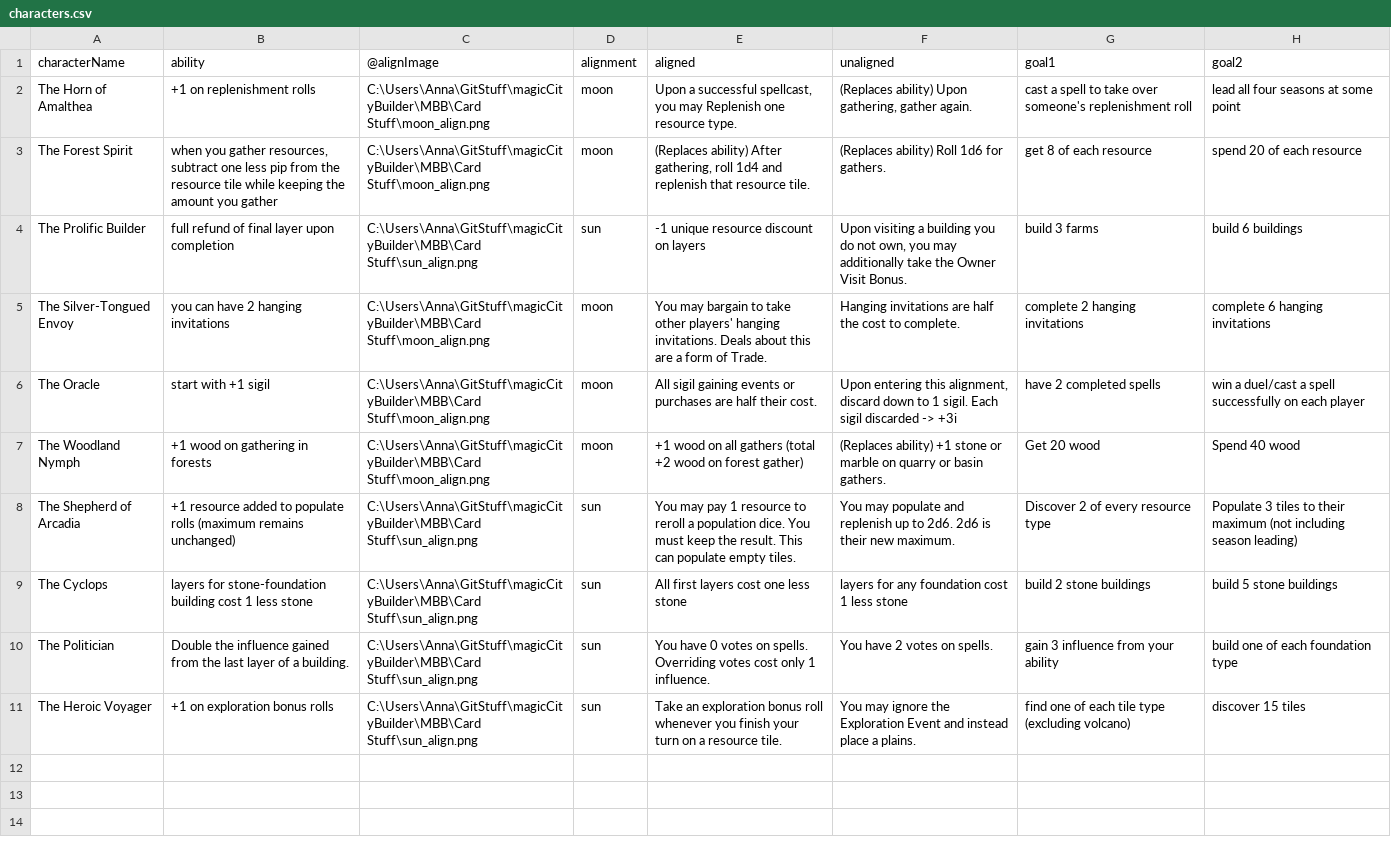
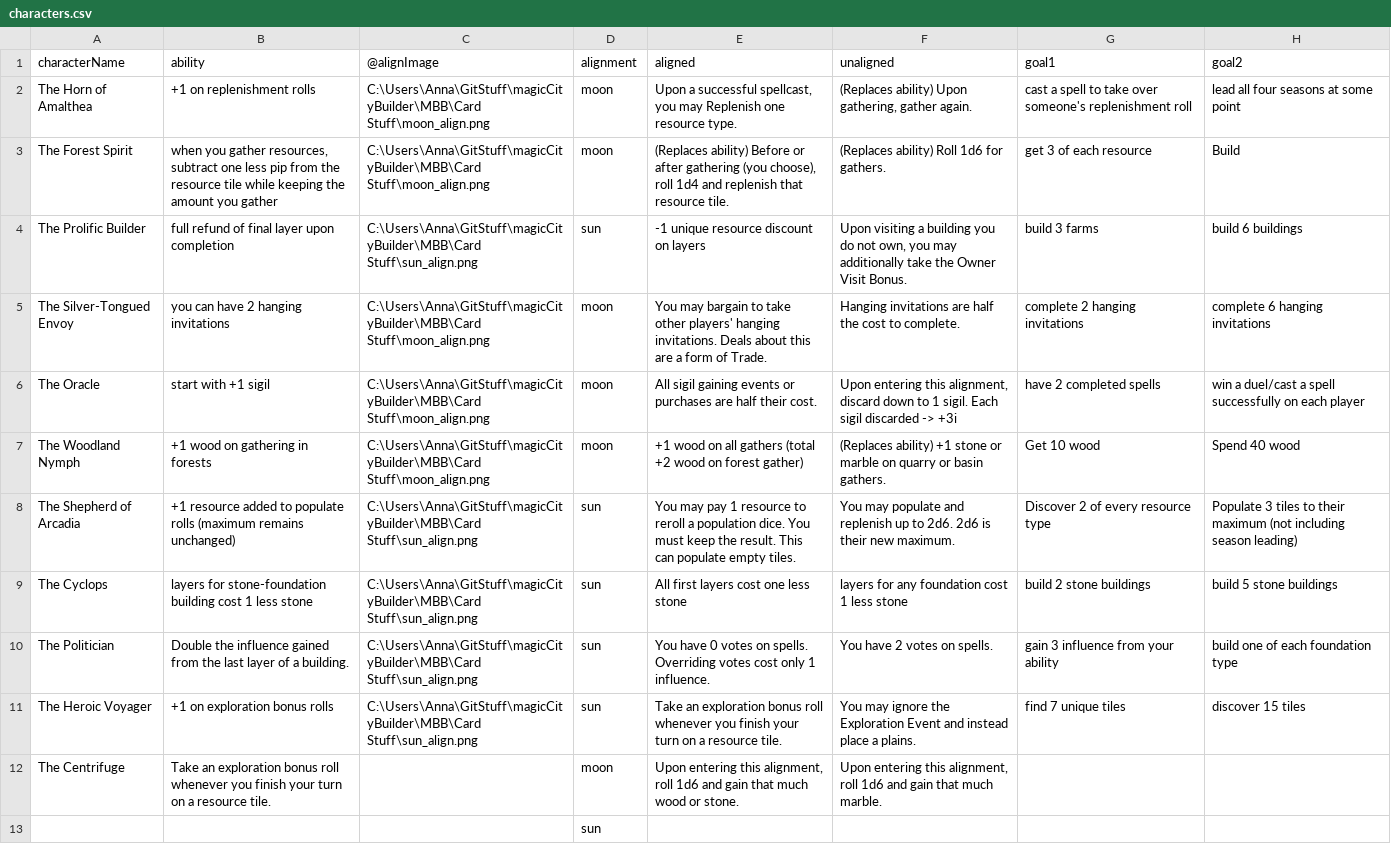
Before and after one commit to SnowyOchole/magicCityBuilder, a CSV file: MBB/Card Stuff/characters.csv, drawn as a sheet.

Commit message:
er i made some stuff on thursday and forgot to push

```diff
--- a/MBB/Card Stuff/characters.csv
+++ b/MBB/Card Stuff/characters.csv
@@ -2,3 +2,3 @@ characterName,ability,@alignImage,alignment,aligned,unaligned,goal1,goal2
 The Horn of Amalthea,+1 on replenishment rolls,C:\Users\Anna\GitStuff\magicCityBuilder\MBB\Card Stuff\moon_align.png,moon,"Upon a successful spellcast, you may Replenish one resource type.","(Replaces ability) Upon gathering, gather again.",cast a spell to take over someone's replenishment roll,lead all four seasons at some point
-The Forest Spirit,"when you gather resources, subtract one less pip from the resource tile while keeping the amount you gather",C:\Users\Anna\GitStuff\magicCityBuilder\MBB\Card Stuff\moon_align.png,moon,"(Replaces ability) After gathering, roll 1d4 and replenish that resource tile.",(Replaces ability) Roll 1d6 for gathers.,get 8 of each resource,spend 20 of each resource
+The Forest Spirit,"when you gather resources, subtract one less pip from the resource tile while keeping the amount you gather",C:\Users\Anna\GitStuff\magicCityBuilder\MBB\Card Stuff\moon_align.png,moon,"(Replaces ability) Before or after gathering (you choose), roll 1d4 and replenish that resource tile.",(Replaces ability) Roll 1d6 for gathers.,get 3 of each resource,Build
 The Prolific Builder,full refund of final layer upon completion,C:\Users\Anna\GitStuff\magicCityBuilder\MBB\Card Stuff\sun_align.png,sun,-1 unique resource discount on layers,"Upon visiting a building you do not own, you may additionally take the Owner Visit Bonus.",build 3 farms,build 6 buildings
@@ -6,3 +6,3 @@ The Silver-Tongued Envoy,you can have 2 hanging invitations,C:\Users\Anna\GitStu
 The Oracle,start with +1 sigil,C:\Users\Anna\GitStuff\magicCityBuilder\MBB\Card Stuff\moon_align.png,moon,All sigil gaining events or purchases are half their cost.,"Upon entering this alignment, discard down to 1 sigil. Each sigil discarded -> +3i",have 2 completed spells,win a duel/cast a spell successfully on each player
-The Woodland Nymph,+1 wood on gathering in forests,C:\Users\Anna\GitStuff\magicCityBuilder\MBB\Card Stuff\moon_align.png,moon,+1 wood on all gathers (total +2 wood on forest gather),(Replaces ability) +1 stone or marble on quarry or basin gathers.,Get 20 wood,Spend 40 wood
+The Woodland Nymph,+1 wood on gathering in forests,C:\Users\Anna\GitStuff\magicCityBuilder\MBB\Card Stuff\moon_align.png,moon,+1 wood on all gathers (total +2 wood on forest gather),(Replaces ability) +1 stone or marble on quarry or basin gathers.,Get 10 wood,Spend 40 wood
 The Shepherd of Arcadia,+1 resource added to populate rolls (maximum remains unchanged),C:\Users\Anna\GitStuff\magicCityBuilder\MBB\Card Stuff\sun_align.png,sun,You may pay 1 resource to reroll a population dice. You must keep the result. This can populate empty tiles.,You may populate and replenish up to 2d6. 2d6 is their new maximum.,Discover 2 of every resource type,Populate 3 tiles to their maximum (not including season leading)
@@ -10,2 +10,4 @@ The Cyclops,layers for stone-foundation building cost 1 less stone,C:\Users\Anna
 The Politician,Double the influence gained from the last layer of a building.,C:\Users\Anna\GitStuff\magicCityBuilder\MBB\Card Stuff\sun_align.png,sun,You have 0 votes on spells. Overriding votes cost only 1 influence.,You have 2 votes on spells.,gain 3 influence from your ability,build one of each foundation type
-The Heroic Voyager,+1 on exploration bonus rolls,C:\Users\Anna\GitStuff\magicCityBuilder\MBB\Card Stuff\sun_align.png,sun,Take an exploration bonus roll whenever you finish your turn on a resource tile.,You may ignore the Exploration Event and instead place a plains.,find one of each tile type (excluding volcano),discover 15 tiles
+The Heroic Voyager,+1 on exploration bonus rolls,C:\Users\Anna\GitStuff\magicCityBuilder\MBB\Card Stuff\sun_align.png,sun,Take an exploration bonus roll whenever you finish your turn on a resource tile.,You may ignore the Exploration Event and instead place a plains.,find 7 unique tiles,discover 15 tiles
+The Centrifuge,Take an exploration bonus roll whenever you finish your turn on a resource tile.,,moon,"Upon entering this alignment, roll 1d6 and gain that much wood or stone.","Upon entering this alignment, roll 1d6 and gain that much marble.",,
+,,,sun,,,,
```
Also changed, not shown: MBB/Card Stuff/buildings.csv, 4 other files.
